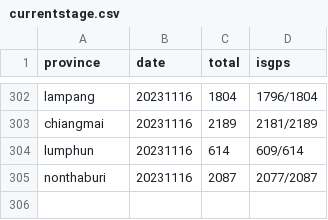
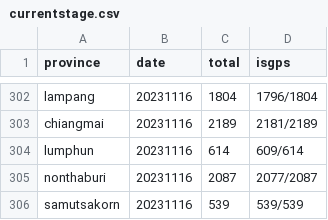
Before and after one commit to phawitb/crawler-led3-window, a CSV file: currentstage.csv, drawn as a sheet; only a part is shown, gaps mark what is left out; the diff names each change by its address in the sheet, - before the commit and + after, or states it on an @@ line.

Commit message:
Update currentstage.csv

```diff
--- a/currentstage.csv
+++ b/currentstage.csv
+row 306: samutsakorn | 20231116 | 539 | 539/539
```
